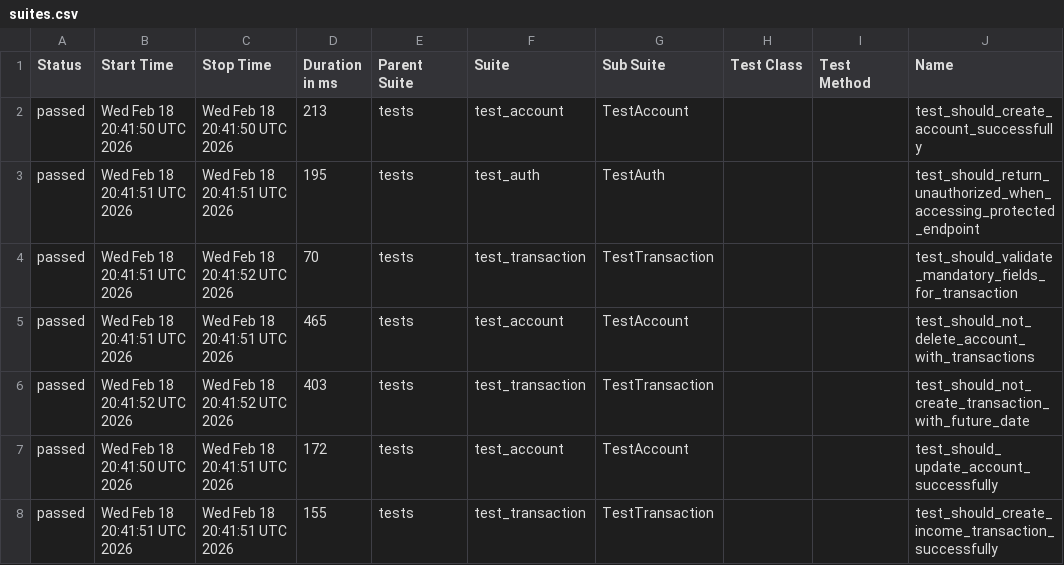
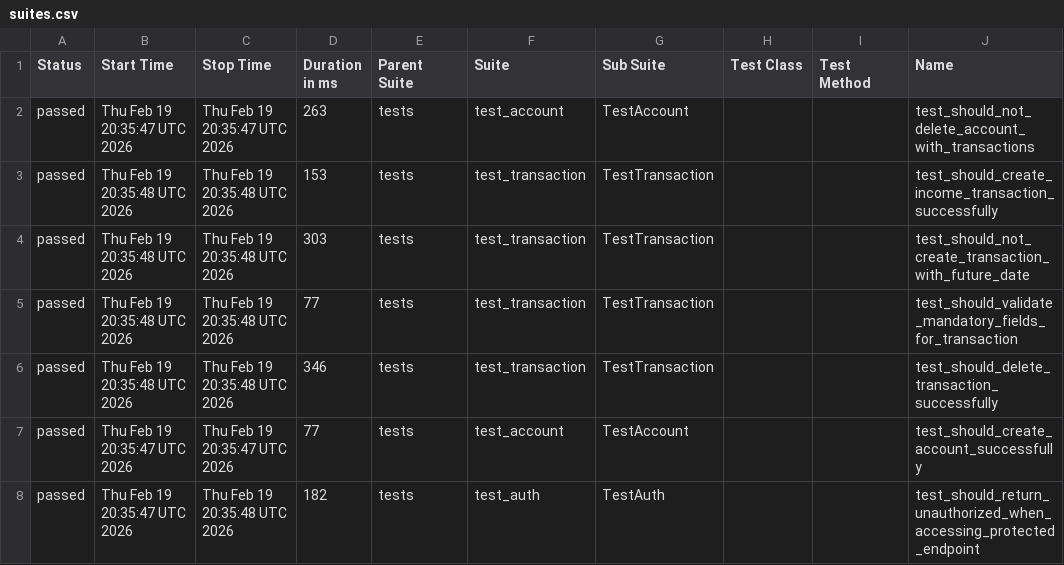
Before and after one commit to JosinaldoGJunior/python-automation-api-test, a CSV file: data/suites.csv, drawn as a sheet; only a part is shown; the diff covers the shown part only; the diff names each change by its address in the sheet, - before the commit and + after, or states it on an @@ line.

```diff
--- a/data/suites.csv
+++ b/data/suites.csv
-B2 (Start Time): Wed Feb 18 20:41:50 UTC 2026
+B2 (Start Time): Thu Feb 19 20:35:47 UTC 2026
-C2 (Stop Time): Wed Feb 18 20:41:50 UTC 2026
+C2 (Stop Time): Thu Feb 19 20:35:47 UTC 2026
-D2 (Duration in ms): 213
+D2 (Duration in ms): 263
-J2 (Name): test_should_create_account_successfully
+J2 (Name): test_should_not_delete_account_with_transactions
-B3:B5 (Start Time): Wed Feb 18 20:41:51 UTC 2026
+B3:B5 (Start Time): Thu Feb 19 20:35:48 UTC 2026
-C3 (Stop Time): Wed Feb 18 20:41:51 UTC 2026
+C3 (Stop Time): Thu Feb 19 20:35:48 UTC 2026
-D3 (Duration in ms): 195
+D3 (Duration in ms): 153
-F3 (Suite): test_auth
+F3 (Suite): test_transaction
-G3 (Sub Suite): TestAuth
+G3 (Sub Suite): TestTransaction
-J3 (Name): test_should_return_unauthorized_when_accessing_protected_endpoint
+J3 (Name): test_should_create_income_transaction_successfully
-C4 (Stop Time): Wed Feb 18 20:41:52 UTC 2026
+C4 (Stop Time): Thu Feb 19 20:35:48 UTC 2026
-D4 (Duration in ms): 70
+D4 (Duration in ms): 303
-J4 (Name): test_should_validate_mandatory_fields_for_transaction
+J4 (Name): test_should_not_create_transaction_with_future_date
-C5 (Stop Time): Wed Feb 18 20:41:51 UTC 2026
+C5 (Stop Time): Thu Feb 19 20:35:48 UTC 2026
-D5 (Duration in ms): 465
+D5 (Duration in ms): 77
-F5 (Suite): test_account
+F5 (Suite): test_transaction
-G5 (Sub Suite): TestAccount
+G5 (Sub Suite): TestTransaction
-J5 (Name): test_should_not_delete_account_with_transactions
+J5 (Name): test_should_validate_mandatory_fields_for_transaction
-B6 (Start Time): Wed Feb 18 20:41:52 UTC 2026
+B6 (Start Time): Thu Feb 19 20:35:48 UTC 2026
-C6 (Stop Time): Wed Feb 18 20:41:52 UTC 2026
+C6 (Stop Time): Thu Feb 19 20:35:48 UTC 2026
-D6 (Duration in ms): 403
+D6 (Duration in ms): 346
-J6 (Name): test_should_not_create_transaction_with_future_date
+J6 (Name): test_should_delete_transaction_successfully
-B7 (Start Time): Wed Feb 18 20:41:50 UTC 2026
+B7 (Start Time): Thu Feb 19 20:35:47 UTC 2026
-C7 (Stop Time): Wed Feb 18 20:41:51 UTC 2026
+C7 (Stop Time): Thu Feb 19 20:35:47 UTC 2026
-D7 (Duration in ms): 172
+D7 (Duration in ms): 77
-J7 (Name): test_should_update_account_successfully
+J7 (Name): test_should_create_account_successfully
-B8 (Start Time): Wed Feb 18 20:41:51 UTC 2026
+B8 (Start Time): Thu Feb 19 20:35:47 UTC 2026
-C8 (Stop Time): Wed Feb 18 20:41:51 UTC 2026
+C8 (Stop Time): Thu Feb 19 20:35:48 UTC 2026
-D8 (Duration in ms): 155
+D8 (Duration in ms): 182
-F8 (Suite): test_transaction
+F8 (Suite): test_auth
-G8 (Sub Suite): TestTransaction
+G8 (Sub Suite): TestAuth
-J8 (Name): test_should_create_income_transaction_successfully
+J8 (Name): test_should_return_unauthorized_when_accessing_protected_endpoint
```
Also changed, not shown: 9 edited cells elsewhere in this file, 32 other files.
